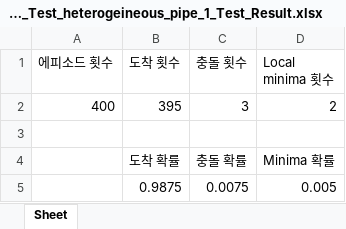
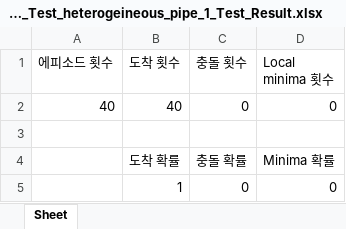
Before and after one commit to wntdev99/FCLCA, an Excel workbook: controllers/CL_TEST_8_action 5/data/Curriculum Yes new model_1_2/Curriculum Yes new model_1_2_Test_heterogeineous_pipe_1/Curriculum Yes new model_1_2_Test_heterogeineous_pipe_1_Test_Result.xlsx, sheet Sheet, drawn as a sheet; values as stored, in another font and other column widths than the file's, no borders; removed rows and columns are numbered as before the commit, all else as after; the diff names each change by its address in the sheet, - before the commit and + after, or states it on an @@ line.

Commit message:
very good model. 1_2

```diff
--- a/controllers/CL_TEST_8_action 5/data/Curriculum Yes new model_1_2/Curriculum Yes new model_1_2_Test_heterogeineous_pipe_1/Curriculum Yes new model_1_2_Test_heterogeineous_pipe_1_Test_Result.xlsx (sheet Sheet)
+++ b/controllers/CL_TEST_8_action 5/data/Curriculum Yes new model_1_2/Curriculum Yes new model_1_2_Test_heterogeineous_pipe_1/Curriculum Yes new model_1_2_Test_heterogeineous_pipe_1_Test_Result.xlsx (sheet Sheet)
-row 2: 400 | 395 | 3 | 2
+row 2: 40 | 40 | 0 | 0
-row 5:  | 0.9875 | 0.0075 | 0.005
+row 5:  | 1 | 0 | 0
```
Also changed, not shown: 28 other files.
